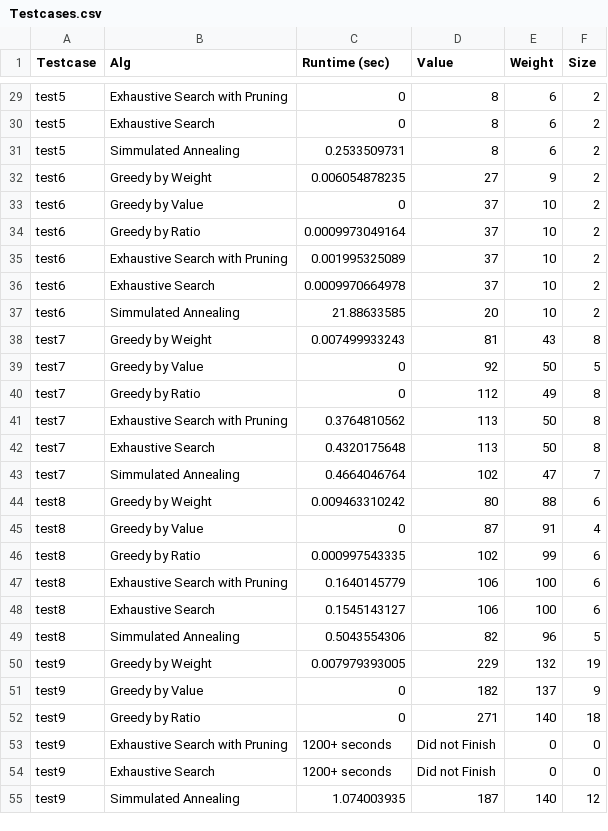
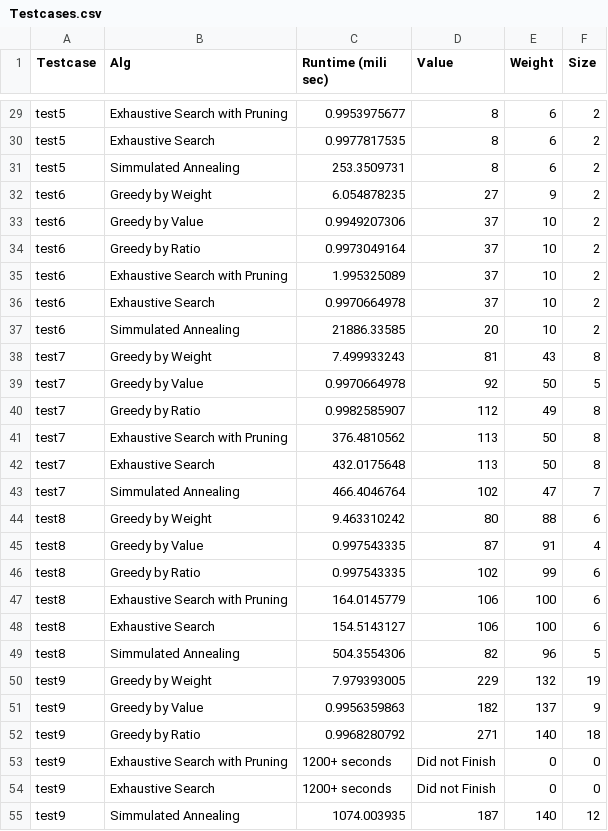
Before and after one commit to GarrettBPowell/knapsack, a CSV file: knapsack/Testcases.csv, drawn as a sheet; only a part is shown, gaps mark what is left out; the diff covers the shown part only; the diff names each change by its address in the sheet, - before the commit and + after, or states it on an @@ line.

Commit message:
changed to mili sec

```diff
--- a/knapsack/Testcases.csv
+++ b/knapsack/Testcases.csv
-C1: Runtime (sec)
+C1: Runtime (mili sec)
-C29 (Runtime (mili sec)): 0
+C29 (Runtime (mili sec)): 0.9953975677
-C30 (Runtime (mili sec)): 0
+C30 (Runtime (mili sec)): 0.9977817535
-C31 (Runtime (mili sec)): 0.2533509731
+C31 (Runtime (mili sec)): 253.3509731
-C32 (Runtime (mili sec)): 0.006054878235
+C32 (Runtime (mili sec)): 6.054878235
-C33 (Runtime (mili sec)): 0
+C33 (Runtime (mili sec)): 0.9949207306
-C34 (Runtime (mili sec)): 0.0009973049164
+C34 (Runtime (mili sec)): 0.9973049164
-C35 (Runtime (mili sec)): 0.001995325089
+C35 (Runtime (mili sec)): 1.995325089
-C36 (Runtime (mili sec)): 0.0009970664978
+C36 (Runtime (mili sec)): 0.9970664978
-C37 (Runtime (mili sec)): 21.88633585
+C37 (Runtime (mili sec)): 21886.33585
-C38 (Runtime (mili sec)): 0.007499933243
+C38 (Runtime (mili sec)): 7.499933243
-C39 (Runtime (mili sec)): 0
+C39 (Runtime (mili sec)): 0.9970664978
-C40 (Runtime (mili sec)): 0
+C40 (Runtime (mili sec)): 0.9982585907
-C41 (Runtime (mili sec)): 0.3764810562
+C41 (Runtime (mili sec)): 376.4810562
-C42 (Runtime (mili sec)): 0.4320175648
+C42 (Runtime (mili sec)): 432.0175648
-C43 (Runtime (mili sec)): 0.4664046764
+C43 (Runtime (mili sec)): 466.4046764
-C44 (Runtime (mili sec)): 0.009463310242
+C44 (Runtime (mili sec)): 9.463310242
-C45 (Runtime (mili sec)): 0
+C45 (Runtime (mili sec)): 0.997543335
-C46 (Runtime (mili sec)): 0.000997543335
+C46 (Runtime (mili sec)): 0.997543335
-C47 (Runtime (mili sec)): 0.1640145779
+C47 (Runtime (mili sec)): 164.0145779
-C48 (Runtime (mili sec)): 0.1545143127
+C48 (Runtime (mili sec)): 154.5143127
-C49 (Runtime (mili sec)): 0.5043554306
+C49 (Runtime (mili sec)): 504.3554306
-C50 (Runtime (mili sec)): 0.007979393005
+C50 (Runtime (mili sec)): 7.979393005
-C51 (Runtime (mili sec)): 0
+C51 (Runtime (mili sec)): 0.9956359863
-C52 (Runtime (mili sec)): 0
+C52 (Runtime (mili sec)): 0.9968280792
-C55 (Runtime (mili sec)): 1.074003935
+C55 (Runtime (mili sec)): 1074.003935
```
Also changed, not shown: 91 edited cells elsewhere in this file, 1 other file.
